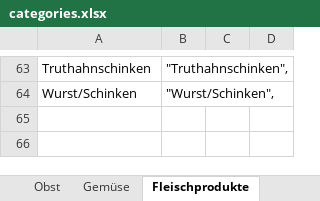
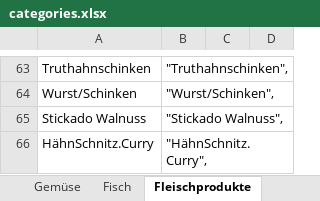
Before and after one commit to SebJana/receipt, an Excel workbook: src/categories.xlsx, sheet Fleischprodukte, drawn as a sheet; only a part is shown, gaps mark what is left out; values as stored, in another font and other column widths than the file's, no borders; the diff covers the shown part only; the diff names each change by its address in the sheet, - before the commit and + after, or states it on an @@ line.

```diff
--- a/src/categories.xlsx (sheet Fleischprodukte)
+++ b/src/categories.xlsx (sheet Fleischprodukte)
+sheet tab: Fisch
+row 65: Stickado Walnuss | "Stickado Walnuss",
+row 66: HähnSchnitz.Curry | "HähnSchnitz.Curry",
```
Also changed, not shown: 1 added row and 2 edited cells elsewhere in this sheet, sheet Gemüse, sheet Obst, other sheet tabs, 3 other files.
